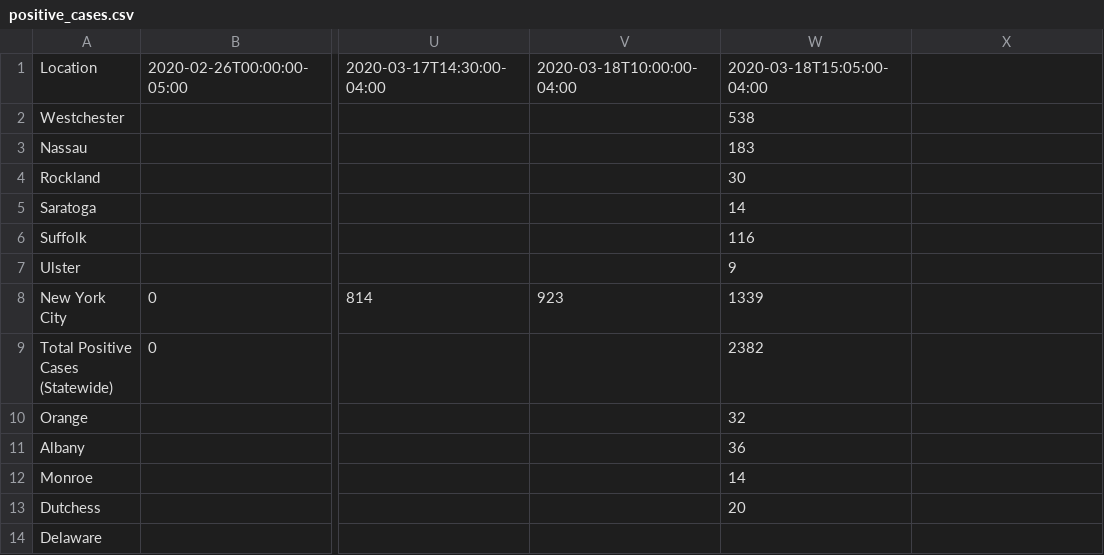
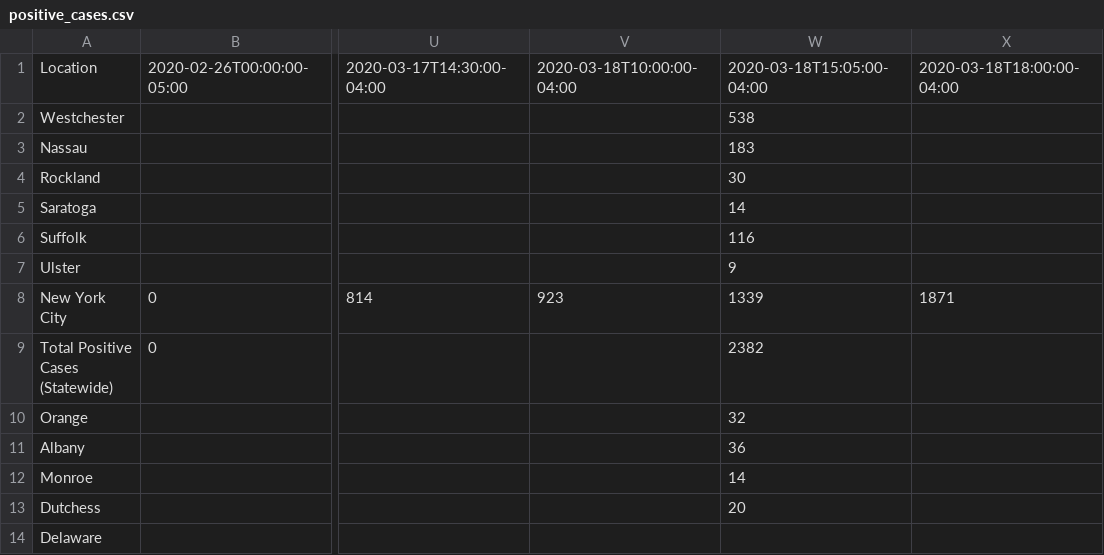
Before and after one commit to chazeon/NYState-COVID-19-Tracker, a CSV file: data/positive_cases.csv, drawn as a sheet; only a part is shown, gaps mark what is left out; the diff names each change by its address in the sheet, - before the commit and + after, or states it on an @@ line.

```diff
--- a/data/positive_cases.csv
+++ b/data/positive_cases.csv
-X1: (empty)
+X1: 2020-03-18T18:00:00-04:00
-X8: (empty)
+X8: 1871
```
Also changed, not shown: 10 other files.
